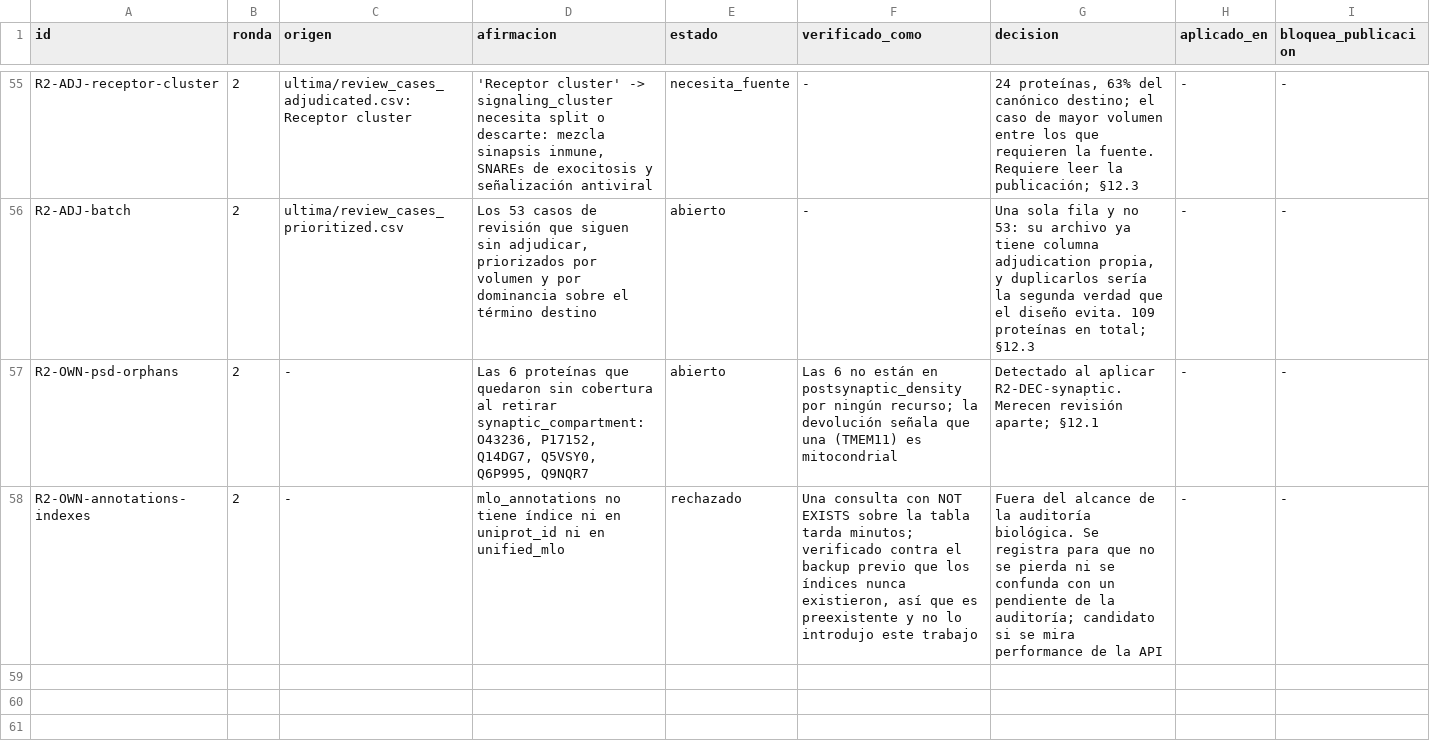
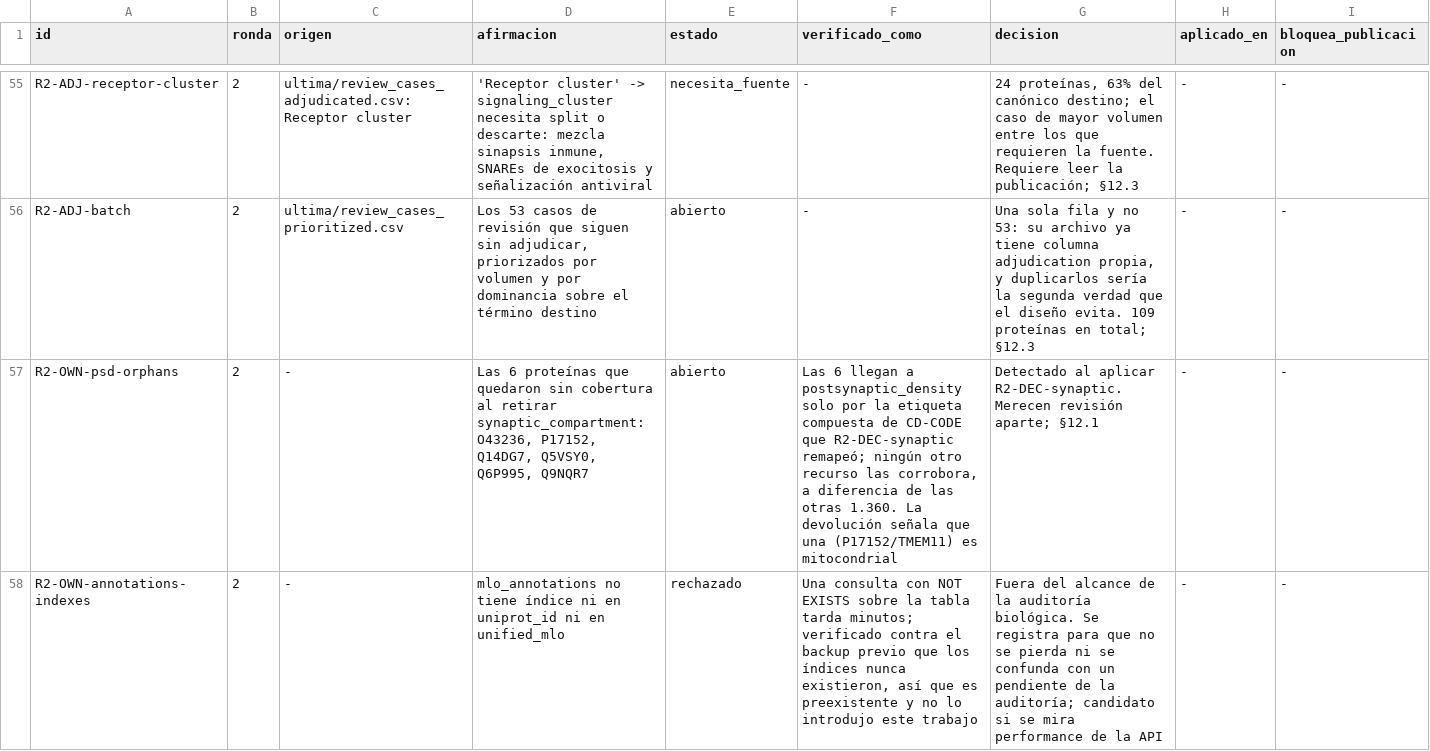
Before and after one commit to Ferorti/mlosmetadb, a CSV file: docs/review/findings.csv, drawn as a sheet; only a part is shown, gaps mark what is left out.

```diff
--- a/docs/review/findings.csv
+++ b/docs/review/findings.csv
@@ -56,3 +56,3 @@ R2-ADJ-receptor-cluster,2,ultima/review_cases_adjudicated.csv:Receptor cluster,"
 R2-ADJ-batch,2,ultima/review_cases_prioritized.csv,"Los 53 casos de revisión que siguen sin adjudicar, priorizados por volumen y por dominancia sobre el término destino",abierto,-,"Una sola fila y no 53: su archivo ya tiene columna adjudication propia, y duplicarlos sería la segunda verdad que el diseño evita. 109 proteínas en total; §12.3",-,-
-R2-OWN-psd-orphans,2,-,"Las 6 proteínas que quedaron sin cobertura al retirar synaptic_compartment: O43236, P17152, Q14DG7, Q5VSY0, Q6P995, Q9NQR7",abierto,"Las 6 no están en postsynaptic_density por ningún recurso; la devolución señala que una (TMEM11) es mitocondrial","Detectado al aplicar R2-DEC-synaptic. Merecen revisión aparte; §12.1",-,-
+R2-OWN-psd-orphans,2,-,"Las 6 proteínas que quedaron sin cobertura al retirar synaptic_compartment: O43236, P17152, Q14DG7, Q5VSY0, Q6P995, Q9NQR7",abierto,"Las 6 llegan a postsynaptic_density solo por la etiqueta compuesta de CD-CODE que R2-DEC-synaptic remapeó; ningún otro recurso las corrobora, a diferencia de las otras 1.360. La devolución señala que una (P17152/TMEM11) es mitocondrial","Detectado al aplicar R2-DEC-synaptic. Merecen revisión aparte; §12.1",-,-
 R2-OWN-annotations-indexes,2,-,"mlo_annotations no tiene índice ni en uniprot_id ni en unified_mlo",rechazado,"Una consulta con NOT EXISTS sobre la tabla tarda minutos; verificado contra el backup previo que los índices nunca existieron, así que es preexistente y no lo introdujo este trabajo","Fuera del alcance de la auditoría biológica. Se registra para que no se pierda ni se confunda con un pendiente de la auditoría; candidato si se mira performance de la API",-,-
```
